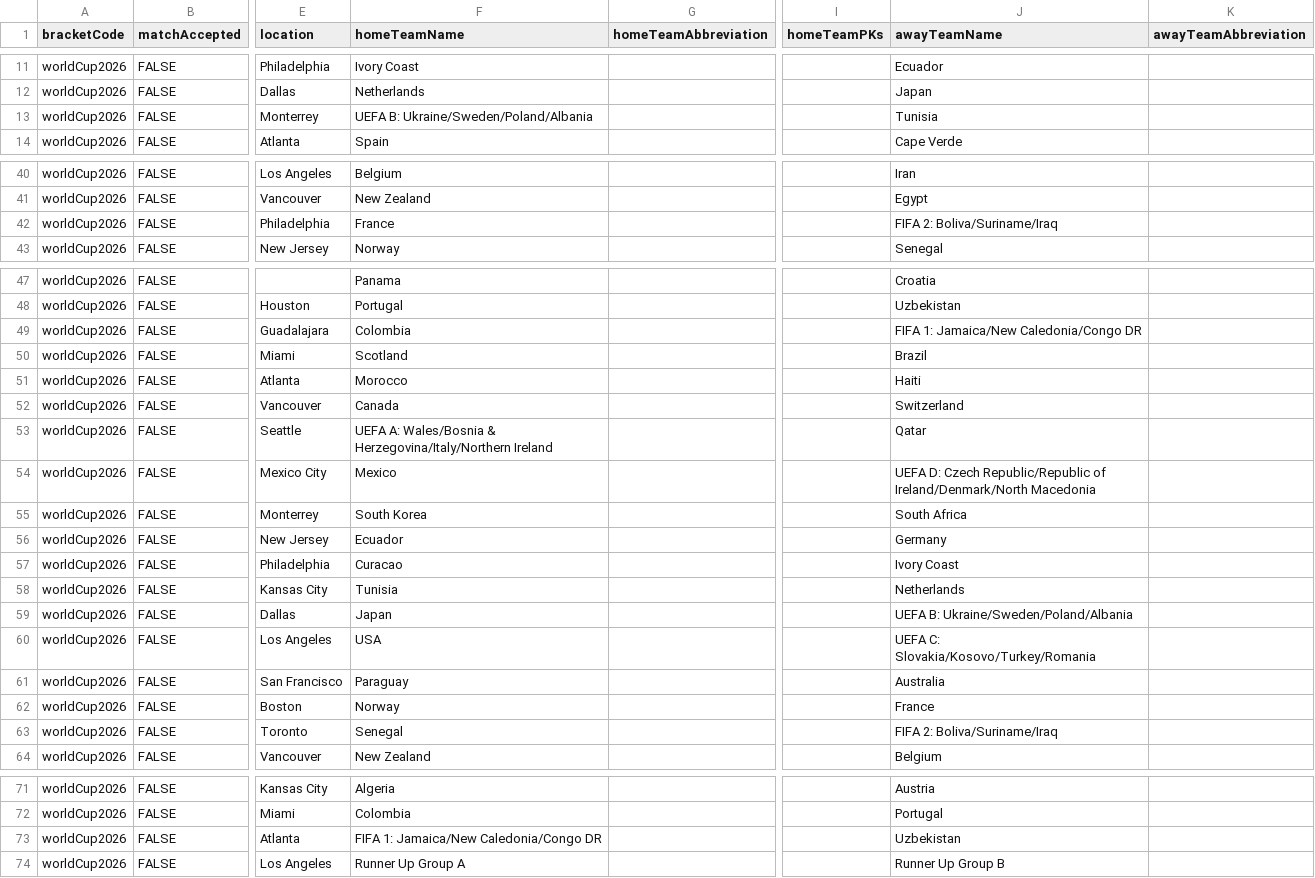
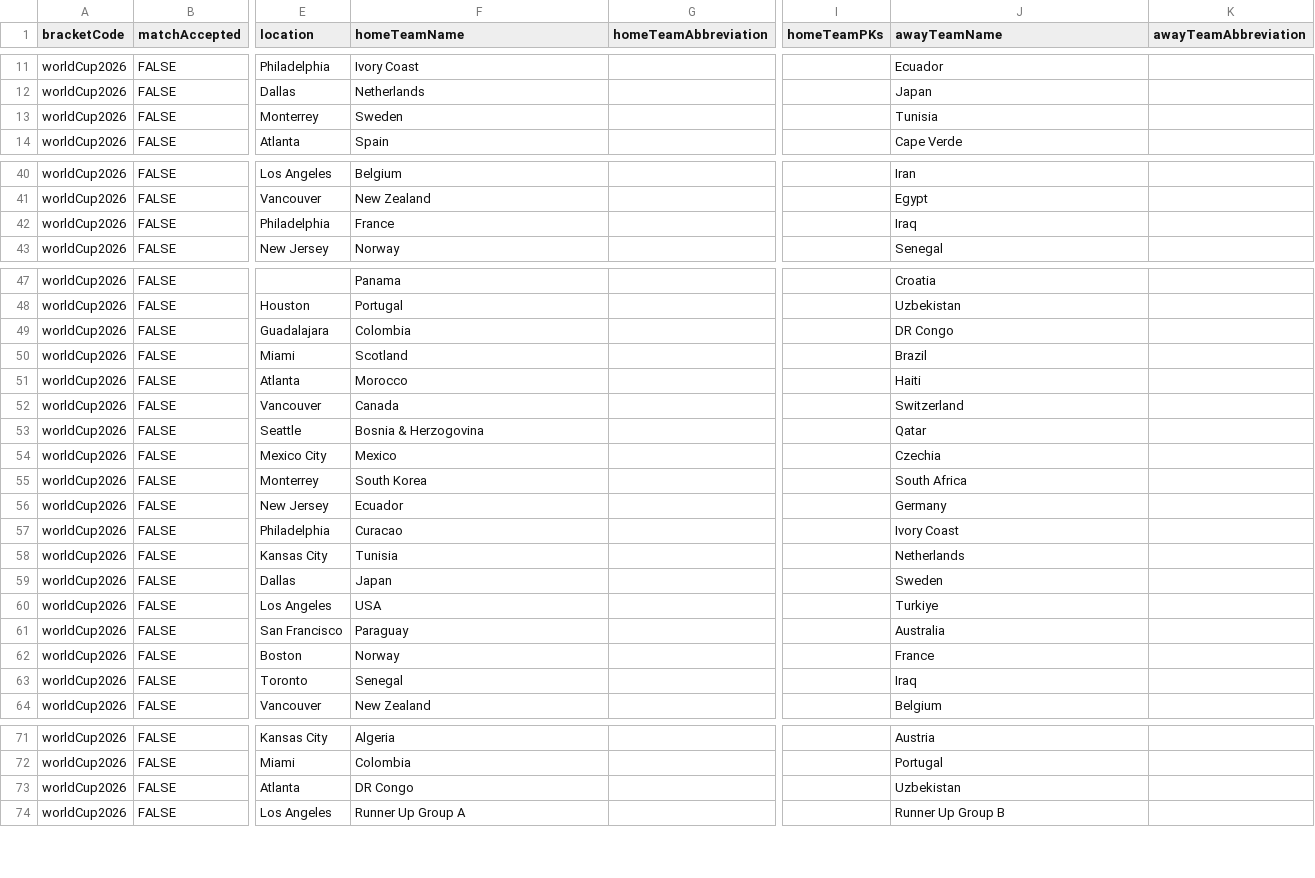
Before and after one commit to iwk549/dosshouse_backend, a CSV file: data/worldCup2026/worldCup2026Matches.csv, drawn as a sheet; only a part is shown, gaps mark what is left out; the diff covers the shown part only; the diff names each change by its address in the sheet, - before the commit and + after, or states it on an @@ line.

```diff
--- a/data/worldCup2026/worldCup2026Matches.csv
+++ b/data/worldCup2026/worldCup2026Matches.csv
-F13 (homeTeamName): UEFA B: Ukraine/Sweden/Poland/Albania
+F13 (homeTeamName): Sweden
-J42 (awayTeamName): FIFA 2: Boliva/Suriname/Iraq
+J42 (awayTeamName): Iraq
-J49 (awayTeamName): FIFA 1: Jamaica/New Caledonia/Congo DR
+J49 (awayTeamName): DR Congo
-F53 (homeTeamName): UEFA A: Wales/Bosnia & Herzegovina/Italy/Northern Ireland
+F53 (homeTeamName): Bosnia & Herzogovina
-J54 (awayTeamName): UEFA D: Czech Republic/Republic of Ireland/Denmark/North Macedonia
+J54 (awayTeamName): Czechia
-J59 (awayTeamName): UEFA B: Ukraine/Sweden/Poland/Albania
+J59 (awayTeamName): Sweden
-J60 (awayTeamName): UEFA C: Slovakia/Kosovo/Turkey/Romania
+J60 (awayTeamName): Turkiye
-J63 (awayTeamName): FIFA 2: Boliva/Suriname/Iraq
+J63 (awayTeamName): Iraq
-F73 (homeTeamName): FIFA 1: Jamaica/New Caledonia/Congo DR
+F73 (homeTeamName): DR Congo
```
Also changed, not shown: 9 edited cells elsewhere in this file, 1 other file.
